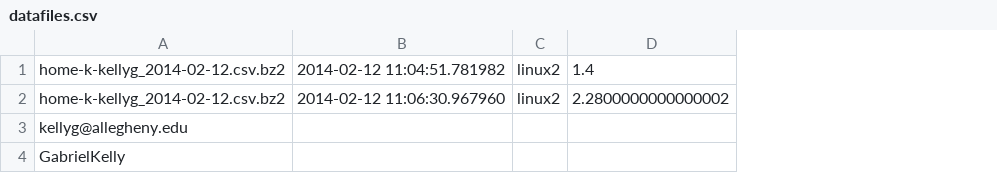
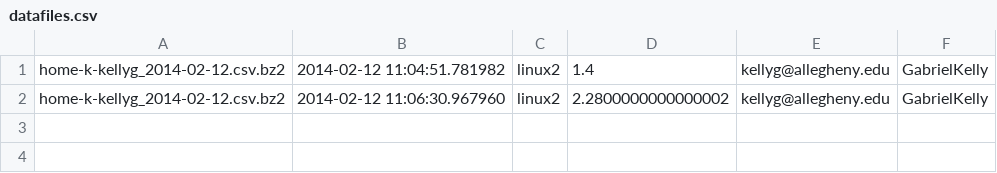
Before and after one commit to hawkw/traverse, a CSV file: src/data/datafiles.csv, drawn as a sheet; removed rows and columns are numbered as before the commit, all else as after; the diff names each change by its address in the sheet, - before the commit and + after, or states it on an @@ line.

Commit message:
fixed formatting

```diff
--- a/src/data/datafiles.csv
+++ b/src/data/datafiles.csv
+column E, rows 1-2: kellyg@allegheny.edu | kellyg@allegheny.edu
+column F, rows 1-2: GabrielKelly | GabrielKelly
-row 3: kellyg@allegheny.edu
-row 4: GabrielKelly
```
